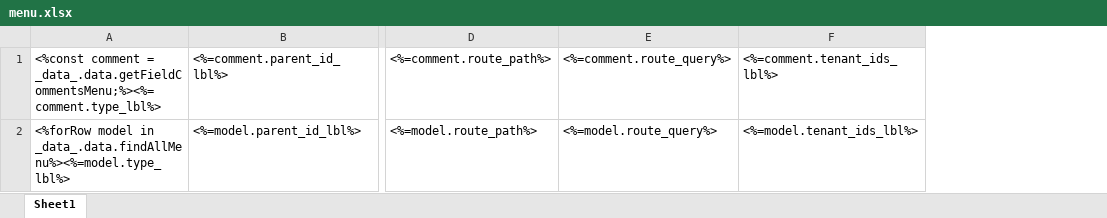
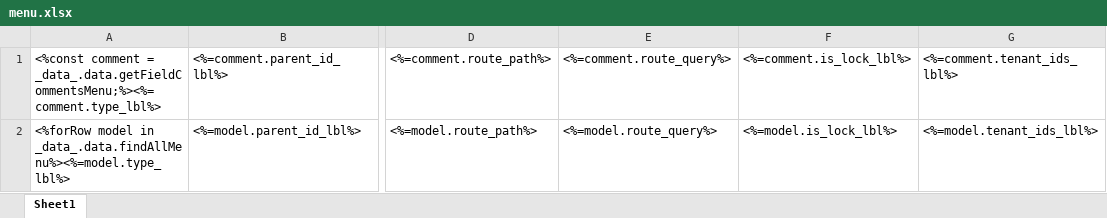
Before and after one commit to shakesoft/nest, an Excel workbook: codegen/__out__/pc/public/excel_template/base/menu.xlsx, sheet Sheet1, drawn as a sheet; only a part is shown, gaps mark what is left out; values as stored, in another font and other column widths than the file's, no borders; the diff names each change by its address in the sheet, - before the commit and + after, or states it on an @@ line.

Commit message:
TreeList showBuildIn

```diff
--- a/codegen/__out__/pc/public/excel_template/base/menu.xlsx (sheet Sheet1)
+++ b/codegen/__out__/pc/public/excel_template/base/menu.xlsx (sheet Sheet1)
+column F, rows 1-2: <%=comment.is_lock_lbl%> | <%=model.is_lock_lbl%>
```
Also changed, not shown: pc/public/excel_template/base/menu.xlsx, 23 other files.
